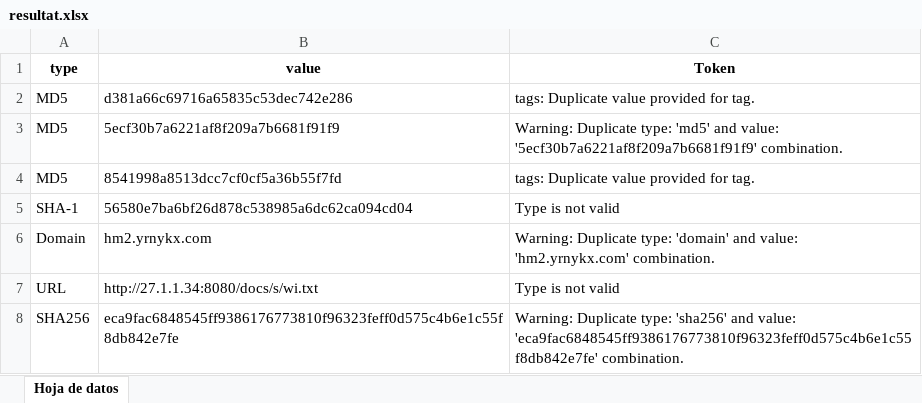
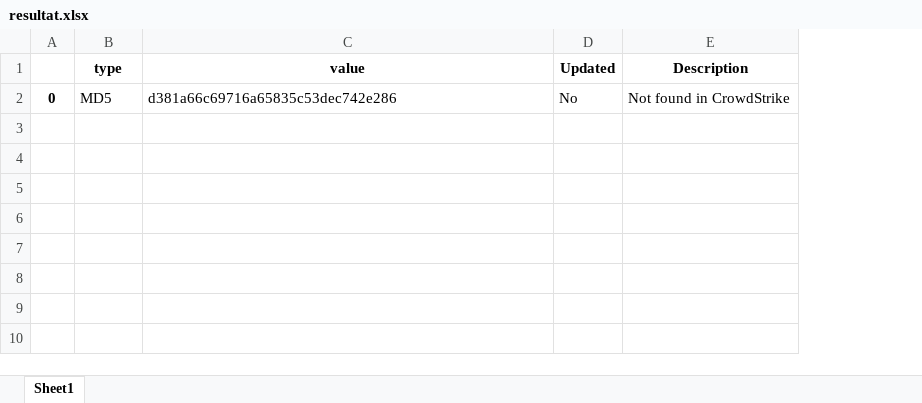
Before and after one commit to bcampru/ioc-manager-backend, an Excel workbook: app/src/data/resultat.xlsx, sheet Sheet1, drawn as a sheet; values as stored, in another font and other column widths than the file's, no borders; removed rows and columns are numbered as before the commit, all else as after; the diff names each change by its address in the sheet, - before the commit and + after, or states it on an @@ line.

```diff
--- a/app/src/data/resultat.xlsx (sheet Sheet1)
+++ b/app/src/data/resultat.xlsx (sheet Sheet1)
-sheet tab: Hoja de datos
+sheet tab: Sheet1
+column A, row 2: 0
-column C (Token), row 2: tags: Duplicate value provided for tag.
+column D (Updated), row 2: No
+column E (Description), row 2: Not found in CrowdStrike
-row 3: MD5 | 5ecf30b7a6221af8f209a7b6681f91f9 | Warning: Duplicate type: 'md5' and value: '5ecf30b7a6221af8f209a7b6681f91f9' combination.
-row 4: MD5 | 8541998a8513dcc7cf0cf5a36b55f7fd | tags: Duplicate value provided for tag.
-row 5: SHA-1 | 56580e7ba6bf26d878c538985a6dc62ca094cd04 | Type is not valid
-row 6: Domain | hm2.yrnykx.com | Warning: Duplicate type: 'domain' and value: 'hm2.yrnykx.com' combination.
-row 7: URL | http://27.1.1.34:8080/docs/s/wi.txt | Type is not valid
-row 8: SHA256 | eca9fac6848545ff9386176773810f96323feff0d575c4b6e1c55f8db842e7fe | Warning: Duplicate type: 'sha256' and value: 'eca9fac6848545ff9386176773810f96323feff0d575c4b6e1c55f8db842e7fe' combination.
```
Also changed, not shown: 19 other files.
